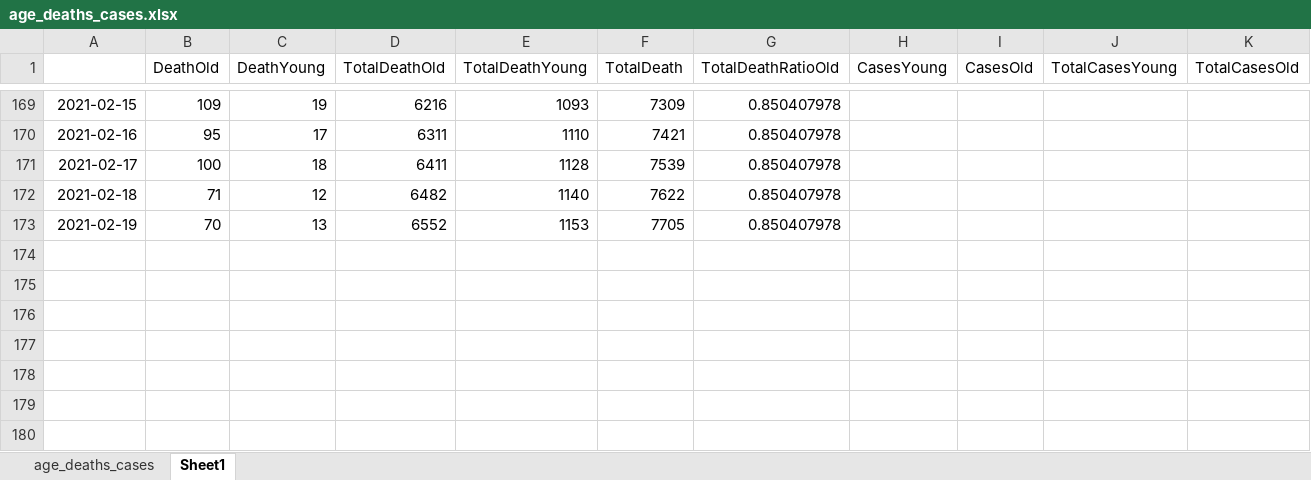
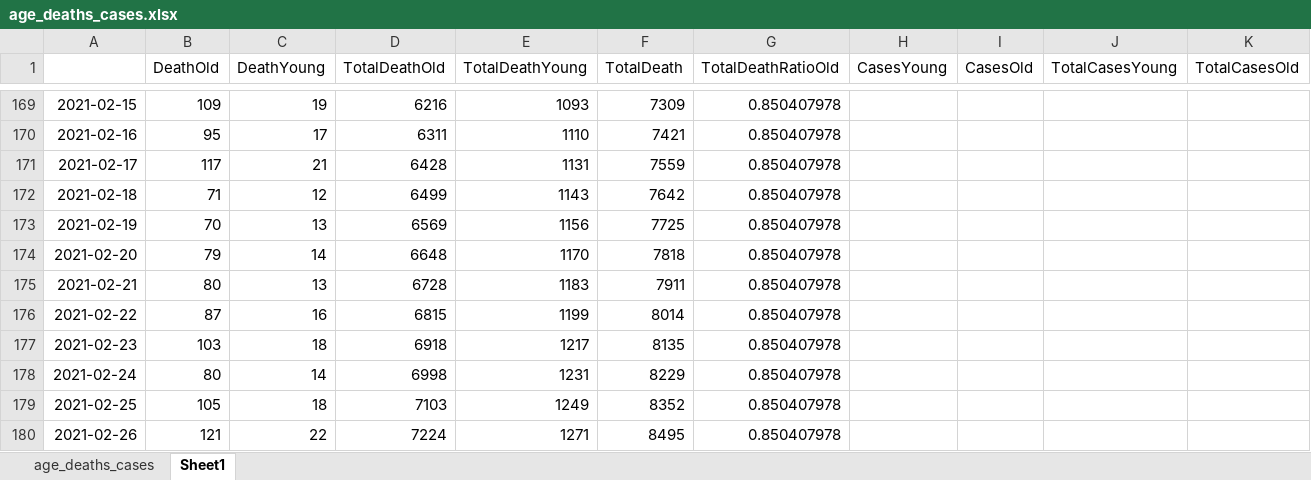
Before and after one commit to zuzancek/corona, an Excel workbook: SEIR_2_wave/Matlab/data/age_deaths_cases.xlsx, sheet Sheet1, drawn as a sheet; only a part is shown, gaps mark what is left out; values as stored, in another font and other column widths than the file's, no borders; rows hold the shown columns only; the diff names each change by its address in the sheet, - before the commit and + after, or states it on an @@ line.

```diff
--- a/SEIR_2_wave/Matlab/data/age_deaths_cases.xlsx (sheet Sheet1)
+++ b/SEIR_2_wave/Matlab/data/age_deaths_cases.xlsx (sheet Sheet1)
-B171 (DeathOld): 100
+B171 (DeathOld): 117
-C171 (DeathYoung): 18
+C171 (DeathYoung): 21
-D171 (TotalDeathOld): 6411
+D171 (TotalDeathOld): 6428
-E171 (TotalDeathYoung): 1128
+E171 (TotalDeathYoung): 1131
-F171 (TotalDeath): 7539
+F171 (TotalDeath): 7559
-D172 (TotalDeathOld): 6482
+D172 (TotalDeathOld): 6499
-E172 (TotalDeathYoung): 1140
+E172 (TotalDeathYoung): 1143
-F172 (TotalDeath): 7622
+F172 (TotalDeath): 7642
-D173 (TotalDeathOld): 6552
+D173 (TotalDeathOld): 6569
-E173 (TotalDeathYoung): 1153
+E173 (TotalDeathYoung): 1156
-F173 (TotalDeath): 7705
+F173 (TotalDeath): 7725
+row 174: 2021-02-20 | 79 | 14 | 6648 | 1170 | 7818 | 0.850407978
+row 175: 2021-02-21 | 80 | 13 | 6728 | 1183 | 7911 | 0.850407978
+row 176: 2021-02-22 | 87 | 16 | 6815 | 1199 | 8014 | 0.850407978
+row 177: 2021-02-23 | 103 | 18 | 6918 | 1217 | 8135 | 0.850407978
+row 178: 2021-02-24 | 80 | 14 | 6998 | 1231 | 8229 | 0.850407978
+row 179: 2021-02-25 | 105 | 18 | 7103 | 1249 | 8352 | 0.850407978
+row 180: 2021-02-26 | 121 | 22 | 7224 | 1271 | 8495 | 0.850407978
```
Also changed, not shown: 11 other files.
